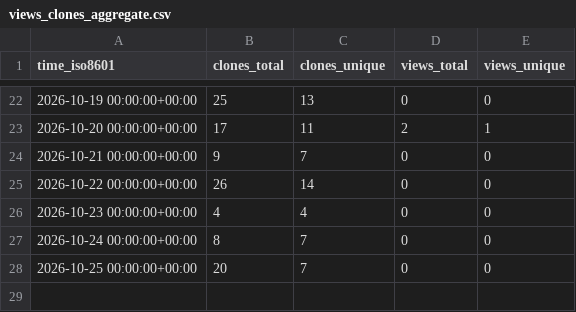
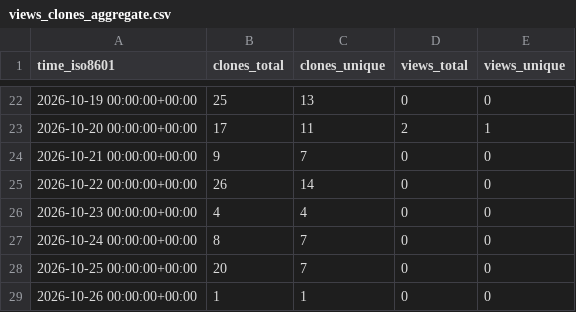
Before and after one commit to CharlieChen-123/origamistudio, a CSV file: CharlieChen-123/origamistudio/ghrs-data/views_clones_aggregate.csv, drawn as a sheet; only a part is shown, gaps mark what is left out.

```diff
--- a/CharlieChen-123/origamistudio/ghrs-data/views_clones_aggregate.csv
+++ b/CharlieChen-123/origamistudio/ghrs-data/views_clones_aggregate.csv
@@ -28 +28,2 @@ time_iso8601,clones_total,clones_unique,views_total,views_unique
 2026-10-25 00:00:00+00:00,20,7,0,0
+2026-10-26 00:00:00+00:00,1,1,0,0
```
Also changed, not shown: 1 other file.
